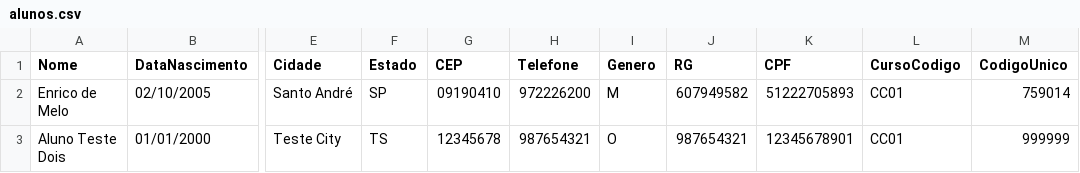
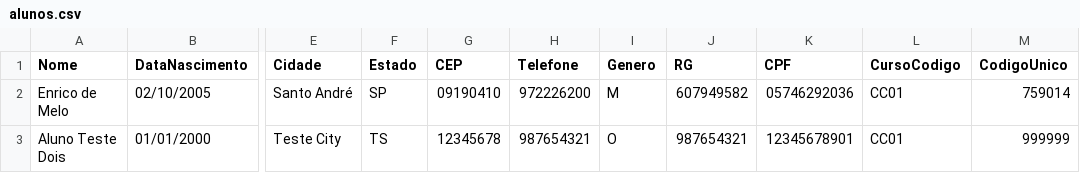
Before and after one commit to enricobackup/projetojava, a CSV file: alunos.csv, drawn as a sheet; only a part is shown, gaps mark what is left out; the diff names each change by its address in the sheet, - before the commit and + after, or states it on an @@ line.

Commit message:
Update alunos.csv

```diff
--- a/alunos.csv
+++ b/alunos.csv
-K2 (CPF): 51222705893
+K2 (CPF): 05746292036
```
